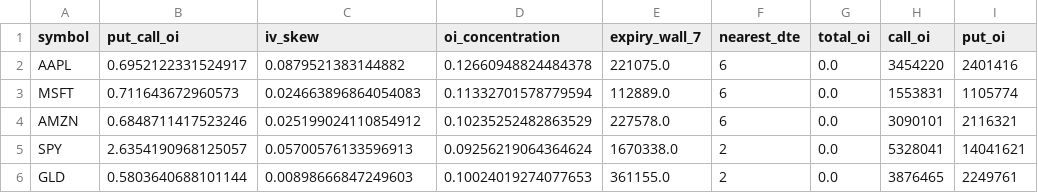
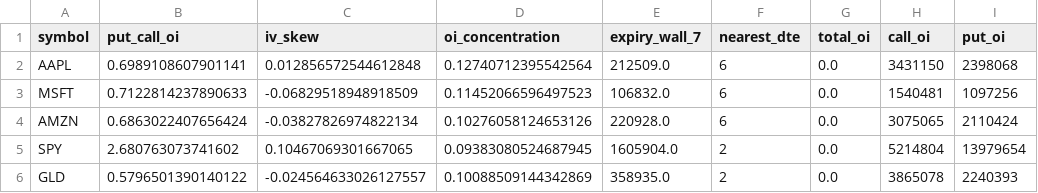
Before and after one commit to eugenferber616-design/Analyse-Pro, a CSV file: data/processed/options_signals.csv, drawn as a sheet; only a part is shown; the diff covers the shown part only.

```diff
--- a/data/processed/options_signals.csv
+++ b/data/processed/options_signals.csv
@@ -1,6 +1,6 @@
 symbol,put_call_oi,iv_skew,oi_concentration,expiry_wall_7,nearest_dte,total_oi,call_oi,put_oi
-AAPL,0.6952122331524917,0.0879521383144882,0.12660948824484378,221075.0,6,0.0,3454220,2401416
-MSFT,0.711643672960573,0.024663896864054083,0.11332701578779594,112889.0,6,0.0,1553831,1105774
-AMZN,0.6848711417523246,0.025199024110854912,0.10235252482863529,227578.0,6,0.0,3090101,2116321
-SPY,2.6354190968125057,0.05700576133596913,0.09256219064364624,1670338.0,2,0.0,5328041,14041621
-GLD,0.5803640688101144,0.00898666847249603,0.10024019274077653,361155.0,2,0.0,3876465,2249761
+AAPL,0.6989108607901141,0.012856572544612848,0.12740712395542564,212509.0,6,0.0,3431150,2398068
+MSFT,0.7122814237890633,-0.06829518948918509,0.11452066596497523,106832.0,6,0.0,1540481,1097256
+AMZN,0.6863022407656424,-0.03827826974822134,0.10276058124653126,220928.0,6,0.0,3075065,2110424
+SPY,2.680763073741602,0.10467069301667065,0.09383080524687945,1605904.0,2,0.0,5214804,13979654
+GLD,0.5796501390140122,-0.024564633026127557,0.10088509144342869,358935.0,2,0.0,3865078,2240393
```
Also changed, not shown: 24 edited cells elsewhere in this file, data/processed/options_oi_by_expiry.csv, data/processed/options_oi_by_strike.csv, 21 other files.
